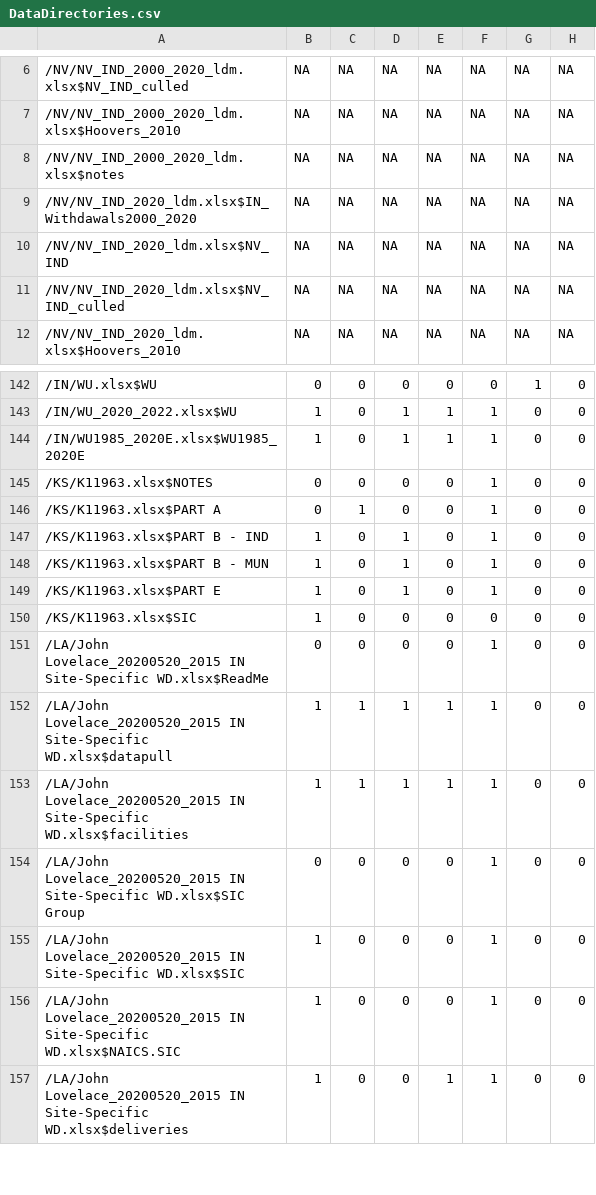
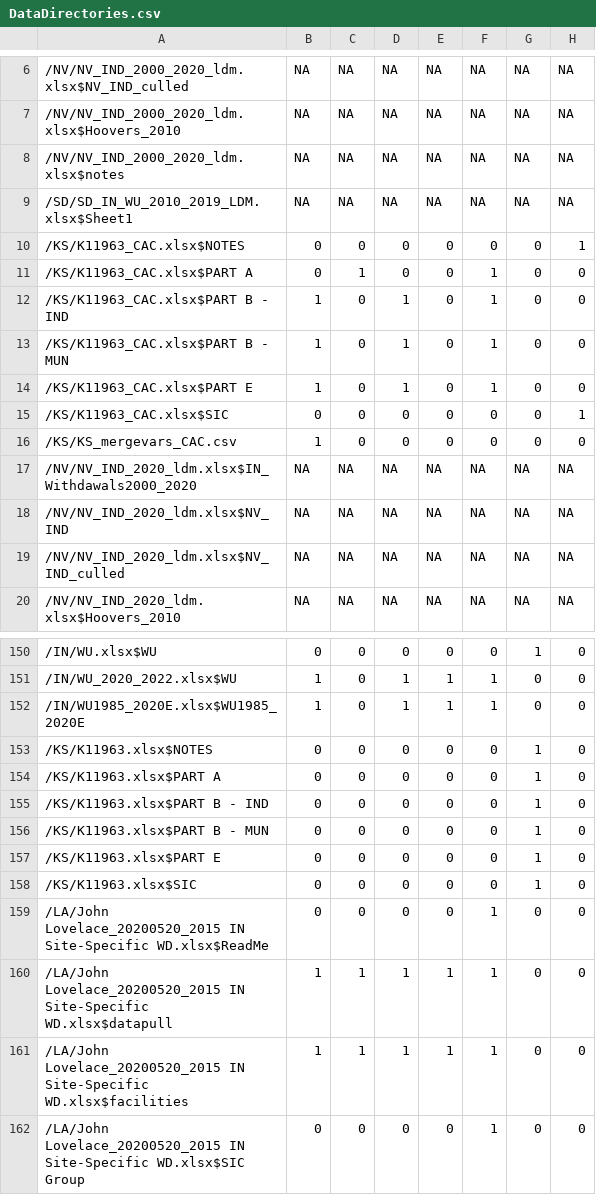
Before and after one commit to rniswon/IndustrialWU, a CSV file: DataCrosswalks/StateDataCrosswalks/DataDirectories.csv, drawn as a sheet; only a part is shown, gaps mark what is left out; the shorter side is filled out with more unchanged rows.

```diff
--- a/DataCrosswalks/StateDataCrosswalks/DataDirectories.csv
+++ b/DataCrosswalks/StateDataCrosswalks/DataDirectories.csv
@@ -8,2 +8,10 @@
 "/NV/NV_IND_2000_2020_ldm.xlsx$notes",NA,NA,NA,NA,NA,NA,NA
+"/SD/SD_IN_WU_2010_2019_LDM.xlsx$Sheet1",NA,NA,NA,NA,NA,NA,NA
+"/KS/K11963_CAC.xlsx$NOTES","0","0","0","0","0","0","1"
+"/KS/K11963_CAC.xlsx$PART A","0","1","0","0","1","0","0"
+"/KS/K11963_CAC.xlsx$PART B - IND","1","0","1","0","1","0","0"
+"/KS/K11963_CAC.xlsx$PART B - MUN","1","0","1","0","1","0","0"
+"/KS/K11963_CAC.xlsx$PART E","1","0","1","0","1","0","0"
+"/KS/K11963_CAC.xlsx$SIC","0","0","0","0","0","0","1"
+"/KS/KS_mergevars_CAC.csv","1","0","0","0","0","0","0"
 "/NV/NV_IND_2020_ldm.xlsx$IN_Withdawals2000_2020",NA,NA,NA,NA,NA,NA,NA
@@ -144,8 +152,8 @@
 "/IN/WU1985_2020E.xlsx$WU1985_2020E","1","0","1","1","1","0","0"
-"/KS/K11963.xlsx$NOTES","0","0","0","0","1","0","0"
-"/KS/K11963.xlsx$PART A","0","1","0","0","1","0","0"
-"/KS/K11963.xlsx$PART B - IND","1","0","1","0","1","0","0"
-"/KS/K11963.xlsx$PART B - MUN","1","0","1","0","1","0","0"
-"/KS/K11963.xlsx$PART E","1","0","1","0","1","0","0"
-"/KS/K11963.xlsx$SIC","1","0","0","0","0","0","0"
+"/KS/K11963.xlsx$NOTES","0","0","0","0","0","1","0"
+"/KS/K11963.xlsx$PART A","0","0","0","0","0","1","0"
+"/KS/K11963.xlsx$PART B - IND","0","0","0","0","0","1","0"
+"/KS/K11963.xlsx$PART B - MUN","0","0","0","0","0","1","0"
+"/KS/K11963.xlsx$PART E","0","0","0","0","0","1","0"
+"/KS/K11963.xlsx$SIC","0","0","0","0","0","1","0"
 "/LA/John Lovelace_20200520_2015 IN Site-Specific WD.xlsx$ReadMe","0","0","0","0","1","0","0"
```
Also changed, not shown: DataCrosswalks/StateDataCrosswalks/DataPivots.csv, DataCrosswalks/StateDataCrosswalks/HardcodedManualAttributes.csv, 9 other files.
